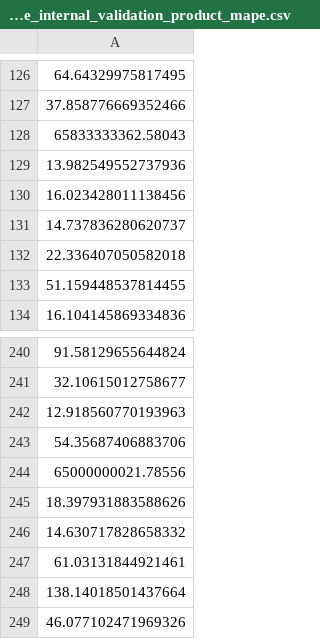
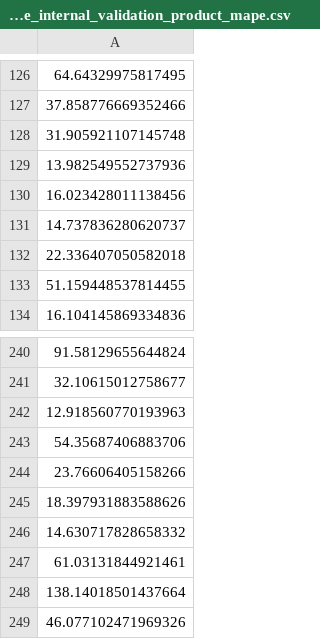
Before and after one commit to hannahvanpatten/analyticsportproj2, a CSV file: baseline_naive_internal_validation_product_mape.csv, drawn as a sheet; only a part is shown, gaps mark what is left out.

```diff
--- a/baseline_naive_internal_validation_product_mape.csv
+++ b/baseline_naive_internal_validation_product_mape.csv
@@ -127,3 +127,3 @@
 37.858776669352466
-65833333362.58043
+31.905921107145748
 13.982549552737936
@@ -243,3 +243,3 @@
 54.35687406883706
-65000000021.78556
+23.76606405158266
 18.397931883588626
```
Also changed, not shown: baseline_moving_average_horizon_mape.csv, baseline_moving_average_product_mape.csv, 16 other files.
